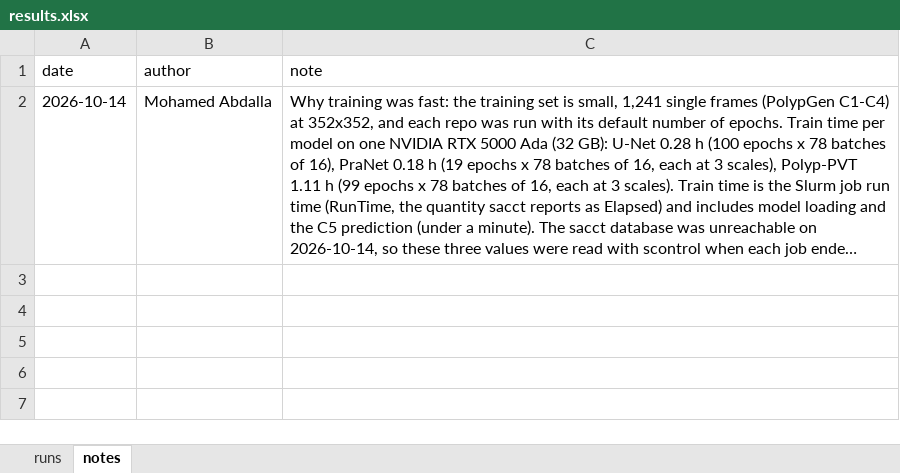
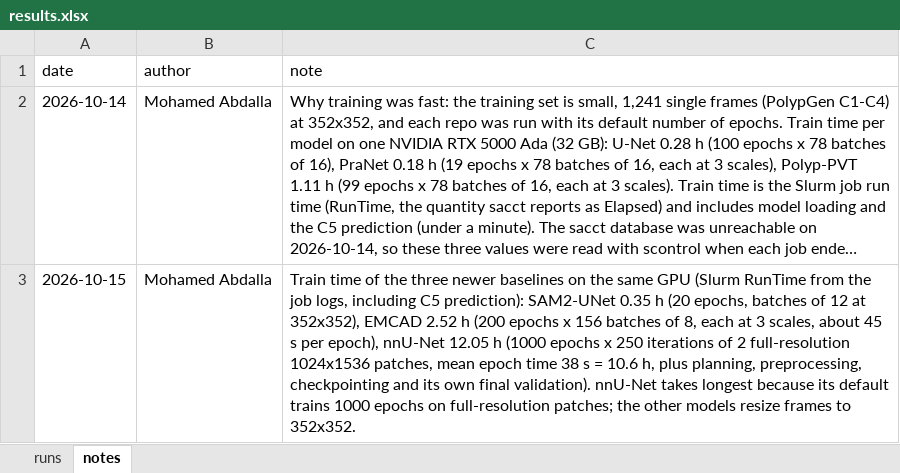
Before and after one commit to mohamedmaherabdalla/MedAI-Project, an Excel workbook: docs/results.xlsx, sheet notes, drawn as a sheet; long unchanged cells end in …; values as stored, in another font and other column widths than the file's, no borders; the diff names each change by its address in the sheet, - before the commit and + after, or states it on an @@ line.

```diff
--- a/docs/results.xlsx (sheet notes)
+++ b/docs/results.xlsx (sheet notes)
+row 3: 2026-10-15 | Mohamed Abdalla | Train time of the three newer baselines on the same GPU (Slurm RunTime from the job logs, including C5 prediction): SAM2-UNet 0.35 h (20 epochs, batches of 12 at 352x352), EMCAD 2.52 h (200 epochs x 156 batches of 8, each at 3 scales, about 45 s per epoch), nnU-Net 12.05 h (1000 epochs x 250 iterations of 2 full-resolution 1024x1536 patches, mean epoch time 38 s = 10.6 h, plus planning, preprocessing, checkpointing and its own final validation). nnU-Net takes longest because its default trains 1000 epochs on full-resolution patches; the other models resize frames to 352x352.
```
Also changed, not shown: sheet runs, 2 other files.
